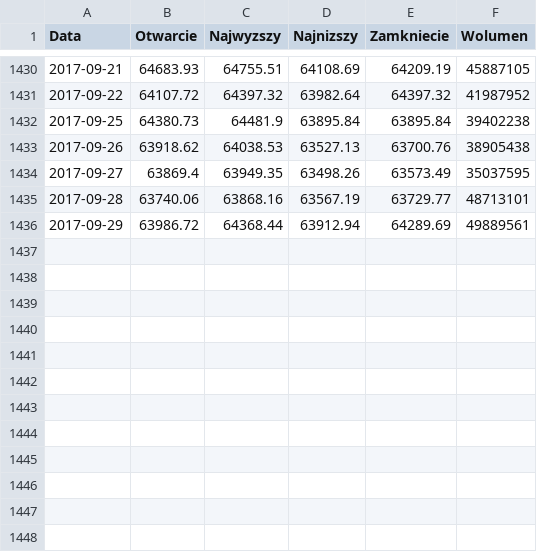
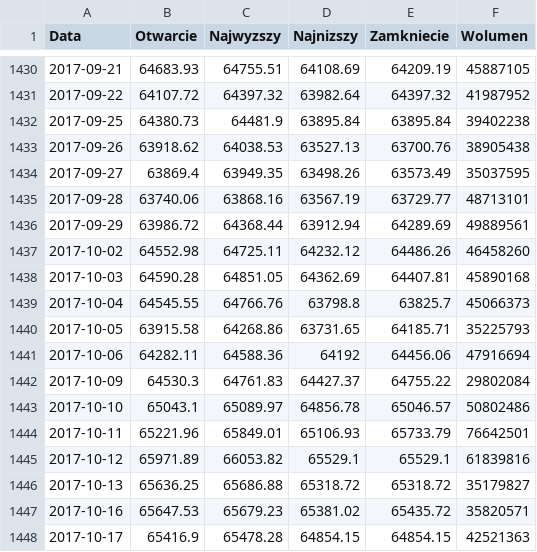
Before and after one commit to mariuszrokita/money-machine, a CSV file: data-archive/stocks/WIG.csv, drawn as a sheet; only a part is shown, gaps mark what is left out.

Commit message:
New data is coming

```diff
--- a/data-archive/stocks/WIG.csv
+++ b/data-archive/stocks/WIG.csv
@@ -1436 +1436,13 @@ Data,Otwarcie,Najwyzszy,Najnizszy,Zamkniecie,Wolumen
 2017-09-29,63986.72,64368.44,63912.94,64289.69,49889561
+2017-10-02,64552.98,64725.11,64232.12,64486.26,46458260
+2017-10-03,64590.28,64851.05,64362.69,64407.81,45890168
+2017-10-04,64545.55,64766.76,63798.8,63825.7,45066373
+2017-10-05,63915.58,64268.86,63731.65,64185.71,35225793
+2017-10-06,64282.11,64588.36,64192,64456.06,47916694
+2017-10-09,64530.3,64761.83,64427.37,64755.22,29802084
+2017-10-10,65043.1,65089.97,64856.78,65046.57,50802486
+2017-10-11,65221.96,65849.01,65106.93,65733.79,76642501
+2017-10-12,65971.89,66053.82,65529.1,65529.1,61839816
+2017-10-13,65636.25,65686.88,65318.72,65318.72,35179827
+2017-10-16,65647.53,65679.23,65381.02,65435.72,35820571
+2017-10-17,65416.9,65478.28,64854.15,64854.15,42521363
```
Also changed, not shown: data-archive/stocks/11B.csv, data-archive/stocks/KGH.csv, 13 other files.
